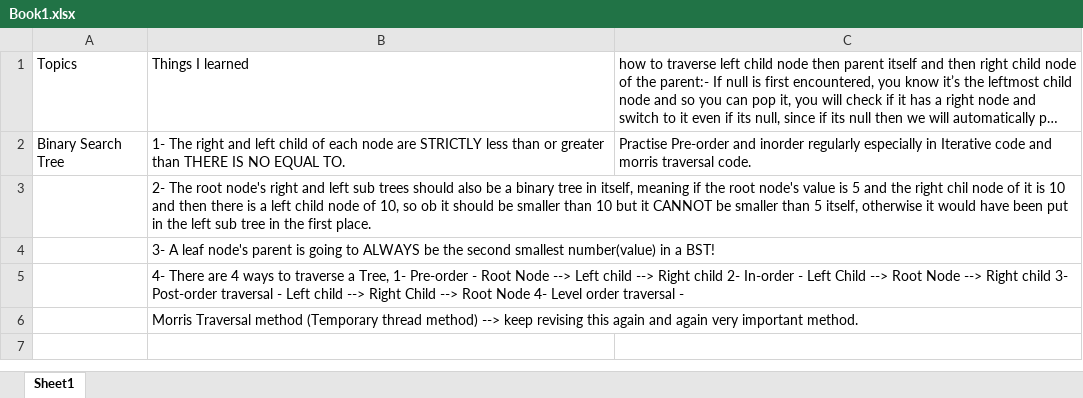
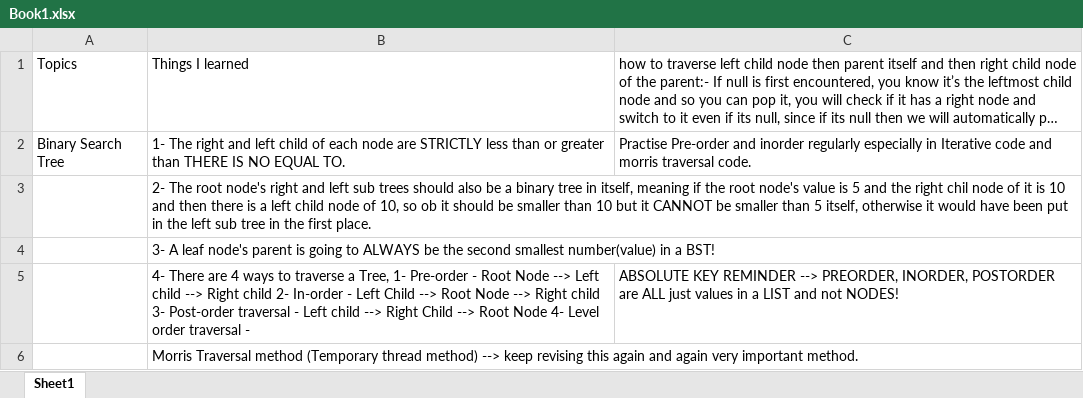
Before and after one commit to kotharii/Leetcode, an Excel workbook: Book1.xlsx, sheet Sheet1, drawn as a sheet; long unchanged cells end in …; values as stored, in another font and other column widths than the file's, no borders; the diff names each change by its address in the sheet, - before the commit and + after, or states it on an @@ line.

Commit message:
added pre,post,inorder obvervation

```diff
--- a/Book1.xlsx (sheet Sheet1)
+++ b/Book1.xlsx (sheet Sheet1)
-C5: (empty)
+C5: ABSOLUTE KEY REMINDER --> PREORDER, INORDER, POSTORDER are ALL just values in a LIST and not NODES!
```
